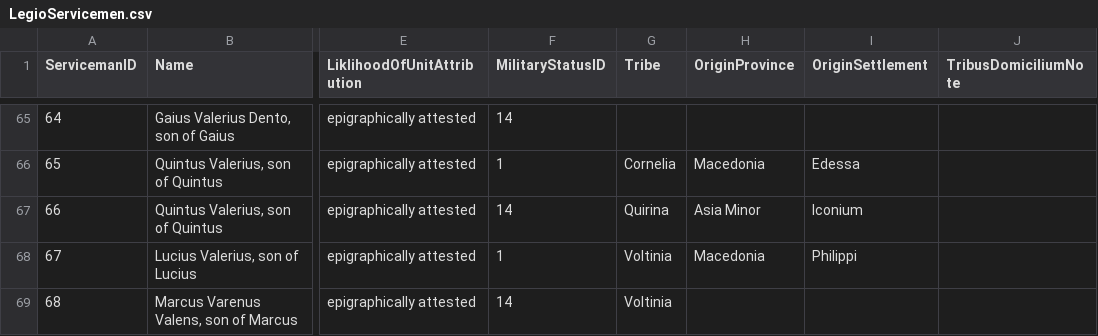
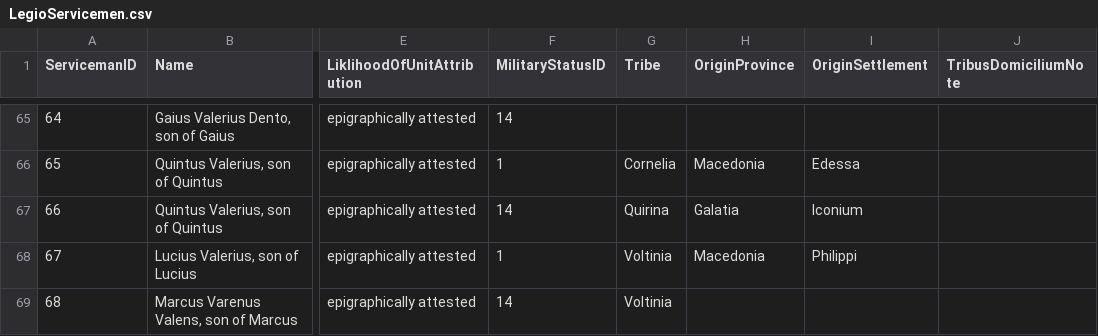
Before and after one commit to EwanSC/BromansCoopey, a CSV file: data/LegioServicemen.csv, drawn as a sheet; only a part is shown, gaps mark what is left out; the diff covers the shown part only; the diff names each change by its address in the sheet, - before the commit and + after, or states it on an @@ line.

Commit message:
save before trying new Geo-ID table

```diff
--- a/data/LegioServicemen.csv
+++ b/data/LegioServicemen.csv
-H67 (OriginProvince): Asia Minor
+H67 (OriginProvince): Galatia
```
Also changed, not shown: 6 edited cells elsewhere in this file, analysis/All_Servicemen.csv, original_data/LegioServicemen.csv, 6 other files.
